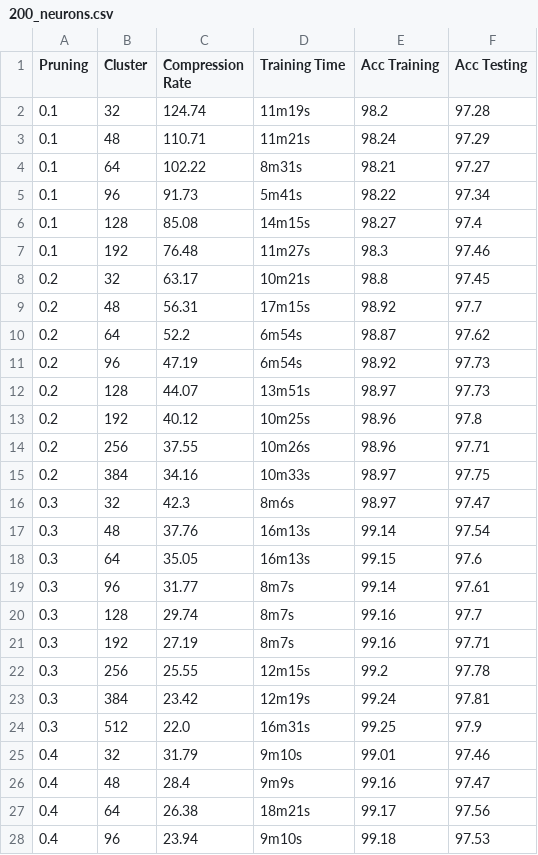
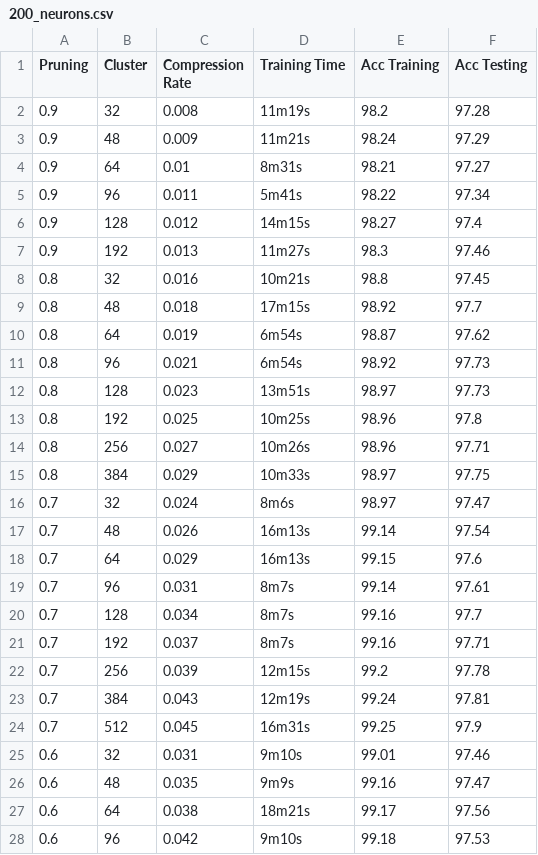
Before and after one commit to Mortafix/CANN, a CSV file: compression_algorithms/experiments/csv/pruning_clustering/200_neurons.csv, drawn as a sheet; only a part is shown; the diff covers the shown part only.

```diff
--- a/compression_algorithms/experiments/csv/pruning_clustering/200_neurons.csv
+++ b/compression_algorithms/experiments/csv/pruning_clustering/200_neurons.csv
@@ -1,28 +1,28 @@
 Pruning,Cluster,Compression Rate,Training Time,Acc Training,Acc Testing
-0.1,32,124.74,11m19s,98.2,97.28
-0.1,48,110.71,11m21s,98.24,97.29
-0.1,64,102.22,8m31s,98.21,97.27
-0.1,96,91.73,5m41s,98.22,97.34
-0.1,128,85.08,14m15s,98.27,97.4
-0.1,192,76.48,11m27s,98.3,97.46
-0.2,32,63.17,10m21s,98.8,97.45
-0.2,48,56.31,17m15s,98.92,97.7
-0.2,64,52.2,6m54s,98.87,97.62
-0.2,96,47.19,6m54s,98.92,97.73
-0.2,128,44.07,13m51s,98.97,97.73
-0.2,192,40.12,10m25s,98.96,97.8
-0.2,256,37.55,10m26s,98.96,97.71
-0.2,384,34.16,10m33s,98.97,97.75
-0.3,32,42.3,8m6s,98.97,97.47
-0.3,48,37.76,16m13s,99.14,97.54
-0.3,64,35.05,16m13s,99.15,97.6
-0.3,96,31.77,8m7s,99.14,97.61
-0.3,128,29.74,8m7s,99.16,97.7
-0.3,192,27.19,8m7s,99.16,97.71
-0.3,256,25.55,12m15s,99.2,97.78
-0.3,384,23.42,12m19s,99.24,97.81
-0.3,512,22.0,16m31s,99.25,97.9
-0.4,32,31.79,9m10s,99.01,97.46
-0.4,48,28.4,9m9s,99.16,97.47
-0.4,64,26.38,18m21s,99.17,97.56
-0.4,96,23.94,9m10s,99.18,97.53
+0.9,32,0.008,11m19s,98.2,97.28
+0.9,48,0.009,11m21s,98.24,97.29
+0.9,64,0.01,8m31s,98.21,97.27
+0.9,96,0.011,5m41s,98.22,97.34
+0.9,128,0.012,14m15s,98.27,97.4
+0.9,192,0.013,11m27s,98.3,97.46
+0.8,32,0.016,10m21s,98.8,97.45
+0.8,48,0.018,17m15s,98.92,97.7
+0.8,64,0.019,6m54s,98.87,97.62
+0.8,96,0.021,6m54s,98.92,97.73
+0.8,128,0.023,13m51s,98.97,97.73
+0.8,192,0.025,10m25s,98.96,97.8
+0.8,256,0.027,10m26s,98.96,97.71
+0.8,384,0.029,10m33s,98.97,97.75
+0.7,32,0.024,8m6s,98.97,97.47
+0.7,48,0.026,16m13s,99.14,97.54
+0.7,64,0.029,16m13s,99.15,97.6
+0.7,96,0.031,8m7s,99.14,97.61
+0.7,128,0.034,8m7s,99.16,97.7
+0.7,192,0.037,8m7s,99.16,97.71
+0.7,256,0.039,12m15s,99.2,97.78
+0.7,384,0.043,12m19s,99.24,97.81
+0.7,512,0.045,16m31s,99.25,97.9
+0.6,32,0.031,9m10s,99.01,97.46
+0.6,48,0.035,9m9s,99.16,97.47
+0.6,64,0.038,18m21s,99.17,97.56
+0.6,96,0.042,9m10s,99.18,97.53
```
Also changed, not shown: 114 edited cells elsewhere in this file, compression_algorithms/experiments/csv/pruning/100_neurons.csv, compression_algorithms/experiments/csv/pruning/300_neurons.csv, 15 other files.
